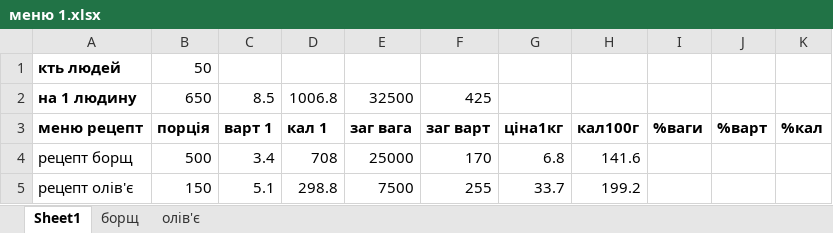
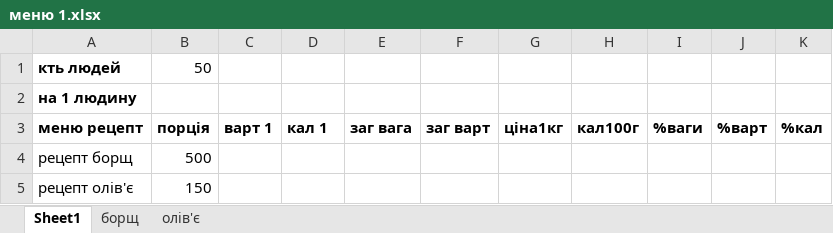
Before and after one commit to slavkoSenkiv/chefs-math, an Excel workbook: mvp/меню 1.xlsx, sheet Sheet1, drawn as a sheet; values as stored, in another font and other column widths than the file's, no borders; the diff names each change by its address in the sheet, - before the commit and + after, or states it on an @@ line.

```diff
--- a/mvp/меню 1.xlsx (sheet Sheet1)
+++ b/mvp/меню 1.xlsx (sheet Sheet1)
-B2: 650
+B2: (empty)
-C2: 8.5
+C2: (empty)
-D2: 1006.8
+D2: (empty)
-E2: 32500
+E2: (empty)
-F2: 425
+F2: (empty)
-C4: 3.4
+C4: (empty)
-D4: 708
+D4: (empty)
-E4: 25000
+E4: (empty)
-F4: 170
+F4: (empty)
-G4: 6.8
+G4: (empty)
-H4: 141.6
+H4: (empty)
-C5: 5.1
+C5: (empty)
-D5: 298.8
+D5: (empty)
-E5: 7500
+E5: (empty)
-F5: 255
+F5: (empty)
-G5: 33.7
+G5: (empty)
-H5: 199.2
+H5: (empty)
```
Also changed, not shown: mvp/рецепт борщ.xlsx, mvp/рецепт вареники.xlsx, 4 other files.
